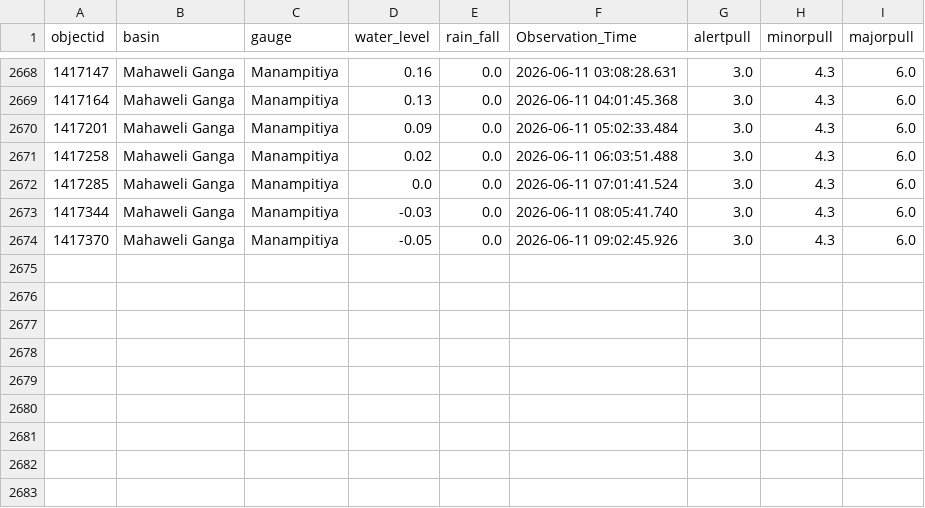
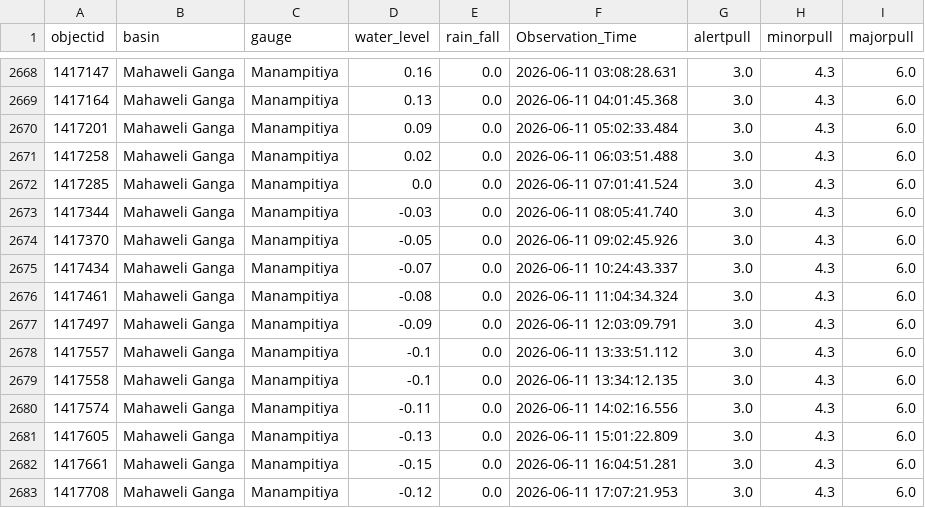
Before and after one commit to hhumal/Irrigation-Dept-Manual-River-Gauge-Readings, a CSV file: Station_Rainfall_CSVs/Manampitiya.csv, drawn as a sheet; only a part is shown, gaps mark what is left out; the diff names each change by its address in the sheet, - before the commit and + after, or states it on an @@ line.

```diff
--- a/Station_Rainfall_CSVs/Manampitiya.csv
+++ b/Station_Rainfall_CSVs/Manampitiya.csv
+row 2675: 1417434 | Mahaweli Ganga | Manampitiya | -0.07 | 0.0 | 2026-06-11 10:24:43.337 | 3.0 | 4.3 | 6.0
+row 2676: 1417461 | Mahaweli Ganga | Manampitiya | -0.08 | 0.0 | 2026-06-11 11:04:34.324 | 3.0 | 4.3 | 6.0
+row 2677: 1417497 | Mahaweli Ganga | Manampitiya | -0.09 | 0.0 | 2026-06-11 12:03:09.791 | 3.0 | 4.3 | 6.0
+row 2678: 1417557 | Mahaweli Ganga | Manampitiya | -0.1 | 0.0 | 2026-06-11 13:33:51.112 | 3.0 | 4.3 | 6.0
+row 2679: 1417558 | Mahaweli Ganga | Manampitiya | -0.1 | 0.0 | 2026-06-11 13:34:12.135 | 3.0 | 4.3 | 6.0
+row 2680: 1417574 | Mahaweli Ganga | Manampitiya | -0.11 | 0.0 | 2026-06-11 14:02:16.556 | 3.0 | 4.3 | 6.0
+row 2681: 1417605 | Mahaweli Ganga | Manampitiya | -0.13 | 0.0 | 2026-06-11 15:01:22.809 | 3.0 | 4.3 | 6.0
+row 2682: 1417661 | Mahaweli Ganga | Manampitiya | -0.15 | 0.0 | 2026-06-11 16:04:51.281 | 3.0 | 4.3 | 6.0
+row 2683: 1417708 | Mahaweli Ganga | Manampitiya | -0.12 | 0.0 | 2026-06-11 17:07:21.953 | 3.0 | 4.3 | 6.0
```
Also changed, not shown: Station_Rainfall_CSVs/Glencourse.csv, Station_Rainfall_CSVs/Horowpothana.csv, 37 other files.
